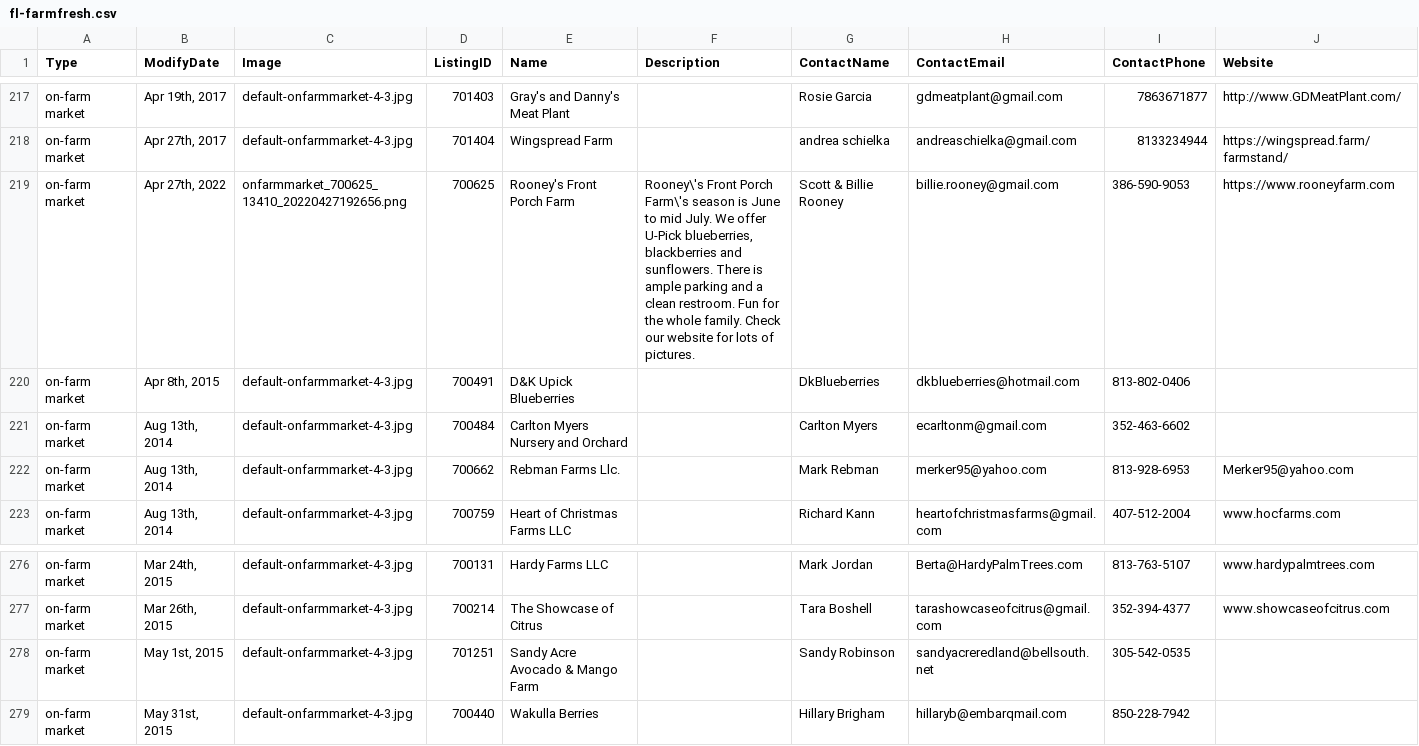
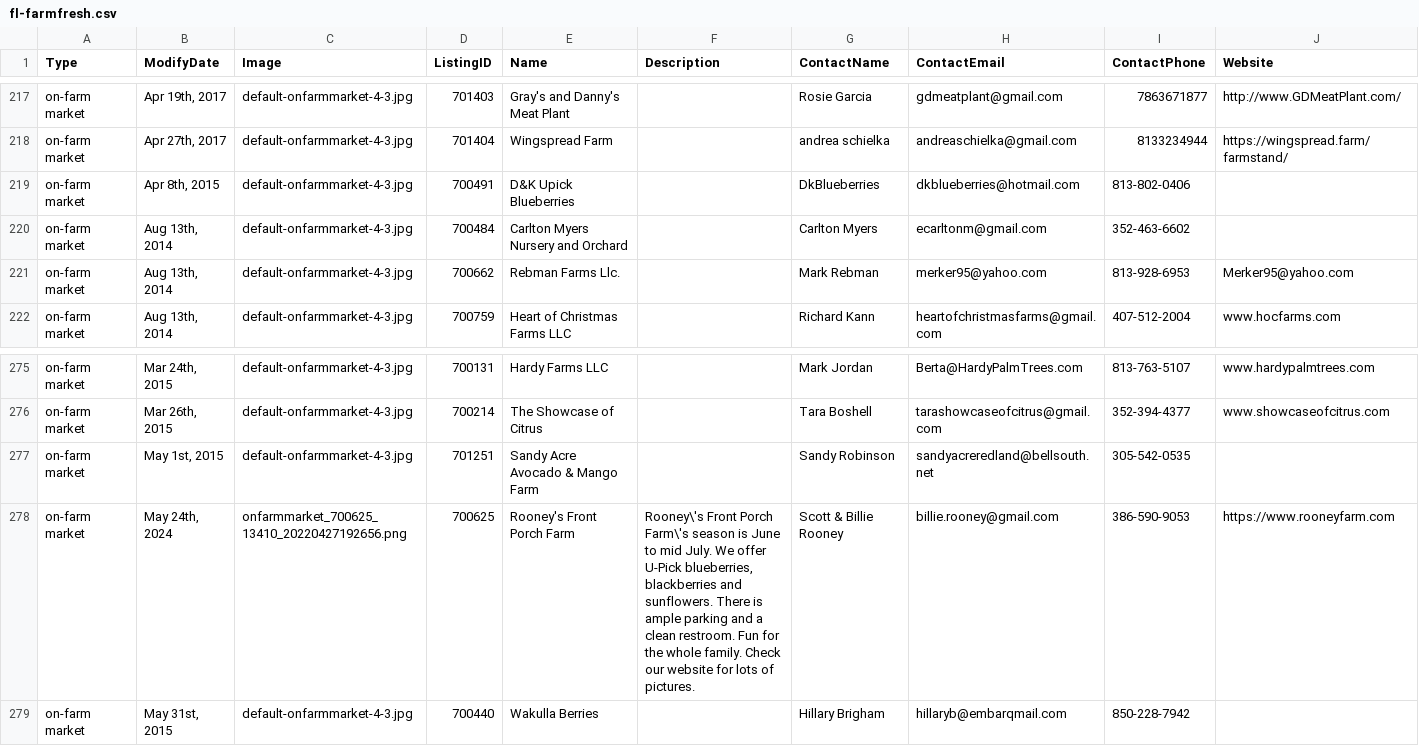
Before and after one commit to bhavnamilmile/community-data, a CSV file: locations/farmfresh/us/FL/fl-farmfresh.csv, drawn as a sheet; only a part is shown, gaps mark what is left out; removed rows and columns are numbered as before the commit, all else as after; rows hold the shown columns only; the diff names each change by its address in the sheet, - before the commit and + after, or states it on an @@ line.

```diff
--- a/locations/farmfresh/us/FL/fl-farmfresh.csv
+++ b/locations/farmfresh/us/FL/fl-farmfresh.csv
-row 219: on-farm market | Apr 27th, 2022 | onfarmmarket_700625_13410_20220427192656.png | 700625 | Rooney's Front Porch Farm | Rooney\'s Front Porch Farm\'s season is June to mid July. We offer U-Pick blueberries, blackberries and sunflowers. There is ample parking and a clean restroom. Fun for the whole family. Check our website for lots of pictures. | Scott & Billie Rooney | billie.rooney@gmail.com | 386-590-9053 | https://www.rooneyfarm.com
+row 278: on-farm market | May 24th, 2024 | onfarmmarket_700625_13410_20220427192656.png | 700625 | Rooney's Front Porch Farm | Rooney\'s Front Porch Farm\'s season is June to mid July. We offer U-Pick blueberries, blackberries and sunflowers. There is ample parking and a clean restroom. Fun for the whole family. Check our website for lots of pictures. | Scott & Billie Rooney | billie.rooney@gmail.com | 386-590-9053 | https://www.rooneyfarm.com
```
Also changed, not shown: locations/farmfresh/us/FL/fl-onfarm.csv, locations/farmfresh/us/NM/nm-farmfresh.csv, 21 other files.
